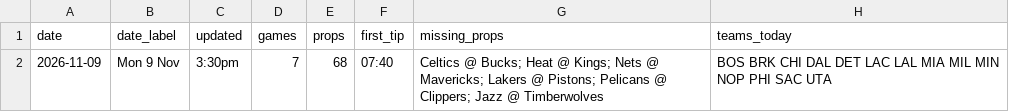
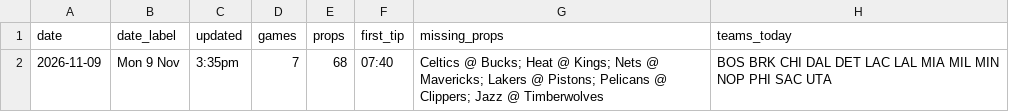
Before and after one commit to andrewkyriacou1993-lang/claudiopunt, a CSV file: data/meta_next.csv, drawn as a sheet.

```diff
--- a/data/meta_next.csv
+++ b/data/meta_next.csv
@@ -1,2 +1,2 @@
 date,date_label,updated,games,props,first_tip,missing_props,teams_today
-2026-11-09,Mon 9 Nov,3:30pm,7,68,07:40,Celtics @ Bucks; Heat @ Kings; Nets @ Mavericks; Lakers @ Pistons; Pelicans @ Clippers; Jazz @ Timberwolves,BOS BRK CHI DAL DET LAC LAL MIA MIL MIN NOP PHI SAC UTA
+2026-11-09,Mon 9 Nov,3:35pm,7,68,07:40,Celtics @ Bucks; Heat @ Kings; Nets @ Mavericks; Lakers @ Pistons; Pelicans @ Clippers; Jazz @ Timberwolves,BOS BRK CHI DAL DET LAC LAL MIA MIL MIN NOP PHI SAC UTA
```
Also changed, not shown: data/best_next.csv, data/chances_next.csv, 4 other files.
